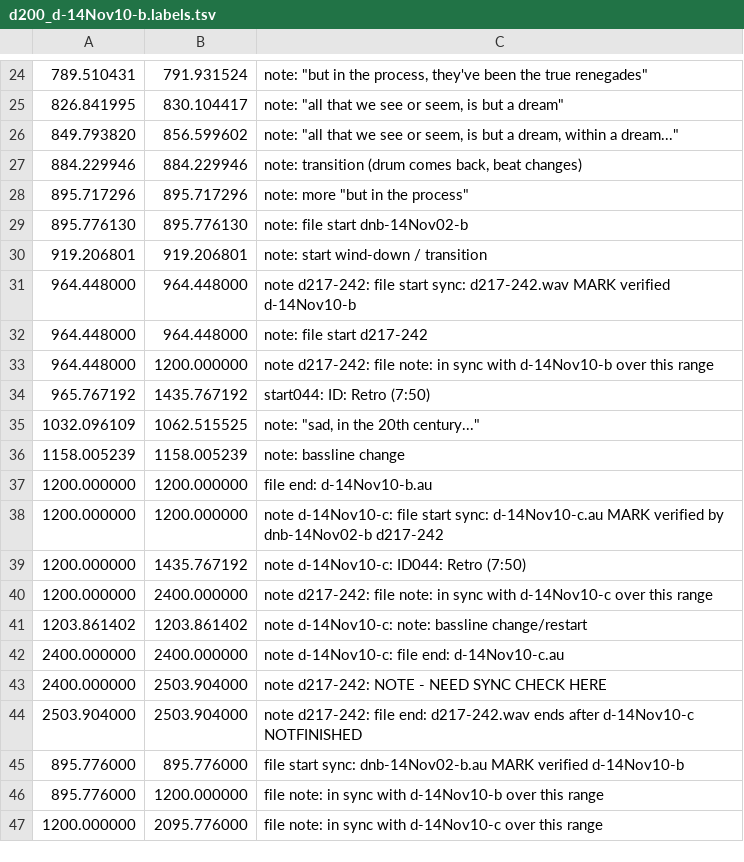
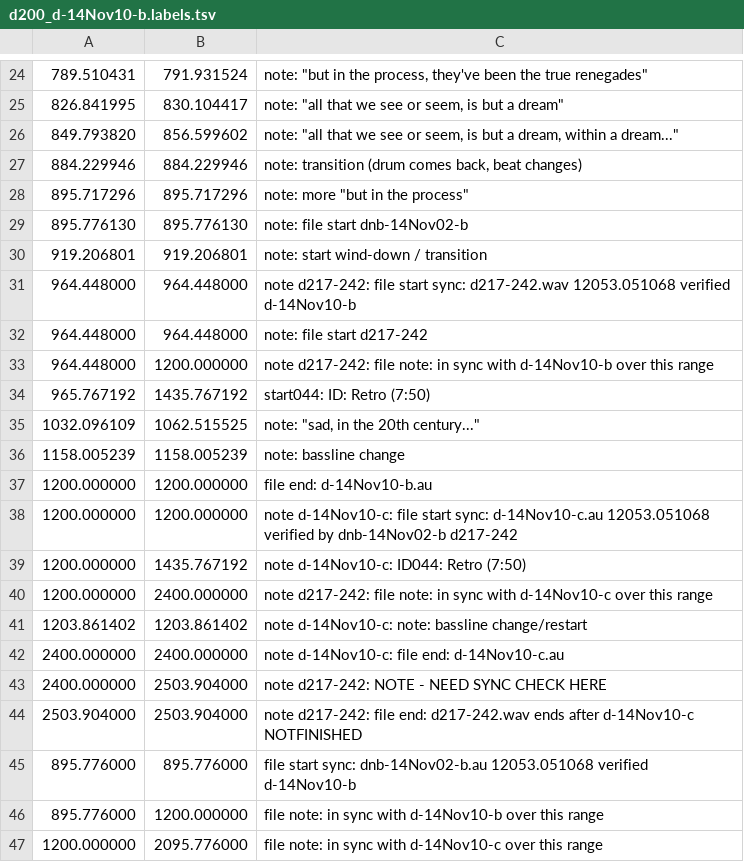
Before and after one commit to trjh/netradio_DNB_analysis, a TSV file: labels/d200_d-14Nov10-b.labels.tsv, drawn as a sheet; only a part is shown, gaps mark what is left out.

Commit message:
d-14Nov10-b: put value in file start sync entries

```diff
--- a/labels/d200_d-14Nov10-b.labels.tsv
+++ b/labels/d200_d-14Nov10-b.labels.tsv
@@ -30,3 +30,3 @@
 919.206801	919.206801	note: start wind-down / transition
-964.448000	964.448000	note d217-242: file start sync: d217-242.wav MARK verified d-14Nov10-b
+964.448000	964.448000	note d217-242: file start sync: d217-242.wav 12053.051068 verified d-14Nov10-b
 964.448000	964.448000	note: file start d217-242
@@ -37,3 +37,3 @@
 1200.000000	1200.000000	file end: d-14Nov10-b.au
-1200.000000	1200.000000	note d-14Nov10-c: file start sync: d-14Nov10-c.au MARK verified by dnb-14Nov02-b d217-242
+1200.000000	1200.000000	note d-14Nov10-c: file start sync: d-14Nov10-c.au 12053.051068 verified by dnb-14Nov02-b d217-242
 1200.000000	1435.767192	note d-14Nov10-c: ID044: Retro (7:50)
@@ -44,3 +44,3 @@
 2503.904000	2503.904000	note d217-242: file end: d217-242.wav ends after d-14Nov10-c NOTFINISHED
-895.776000	895.776000	file start sync: dnb-14Nov02-b.au MARK verified d-14Nov10-b
+895.776000	895.776000	file start sync: dnb-14Nov02-b.au 12053.051068 verified d-14Nov10-b
 895.776000	1200.000000	file note: in sync with d-14Nov10-b over this range
```
